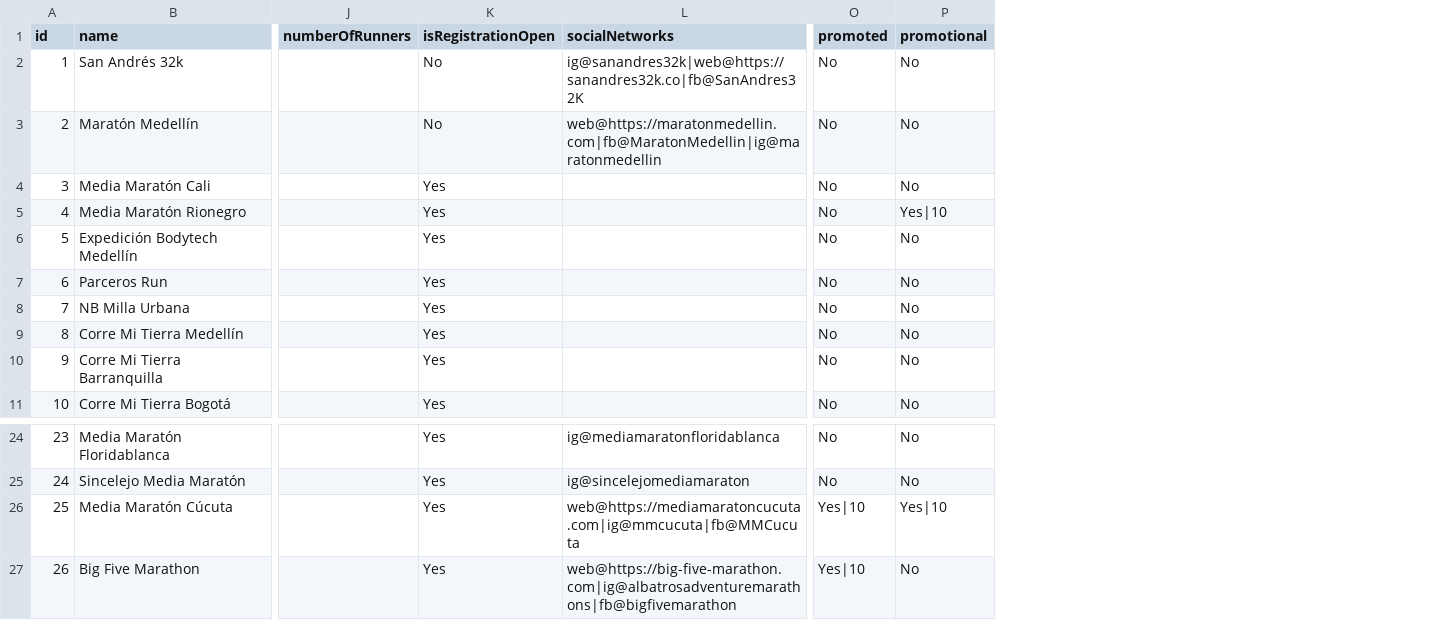
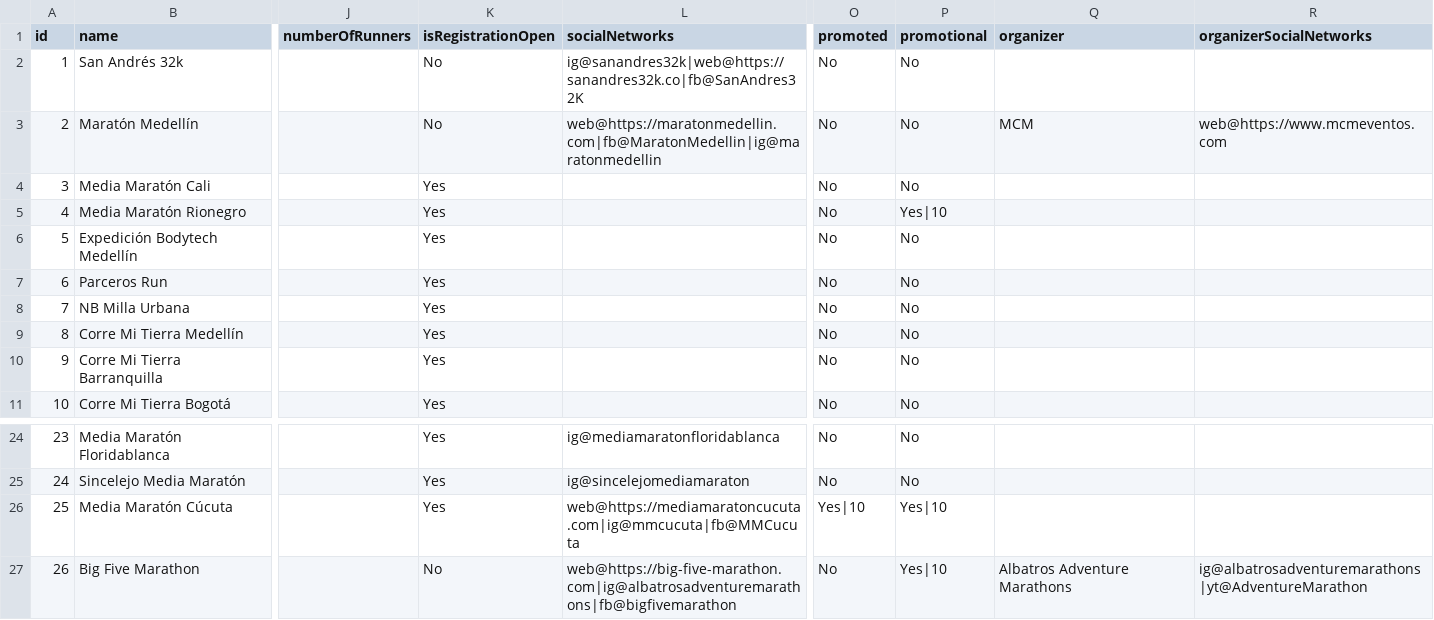
Before and after one commit to maurobedoyalondono/conversion-tools, a CSV file: inputs/races.csv, drawn as a sheet; only a part is shown, gaps mark what is left out; the diff names each change by its address in the sheet, - before the commit and + after, or states it on an @@ line.

Commit message:
CON-001:DEV: Organizer Social Nwtorks

```diff
--- a/inputs/races.csv
+++ b/inputs/races.csv
+column Q (organizer), row 3: MCM; row 27: Albatros Adventure Marathons
+column R (organizerSocialNetworks), row 3: web@https://www.mcmeventos.com; row 27: ig@albatrosadventuremarathons|yt@AdventureMarathon
-K27 (isRegistrationOpen): Yes
+K27 (isRegistrationOpen): No
-O27 (promoted): Yes|10
+O27 (promoted): No
-P27 (promotional): No
+P27 (promotional): Yes|10
```
Also changed, not shown: 3 other files.
